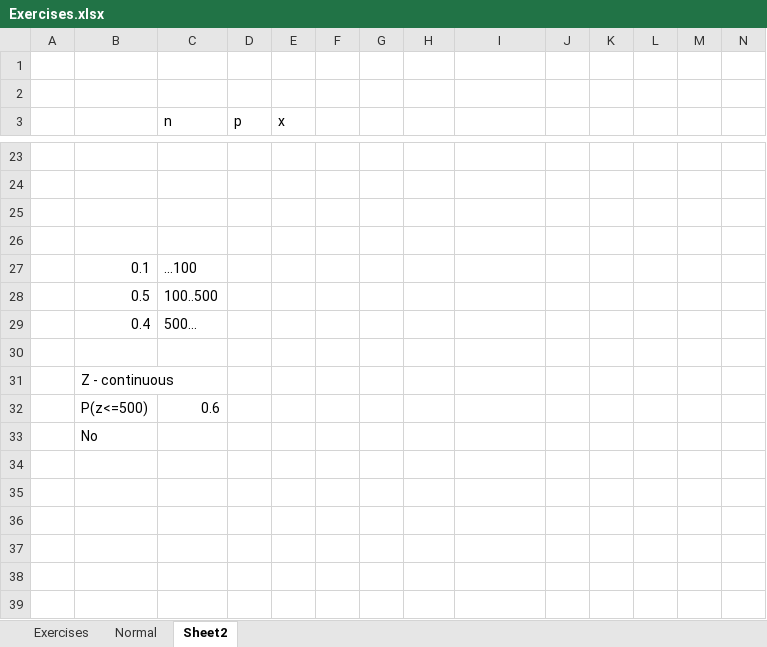
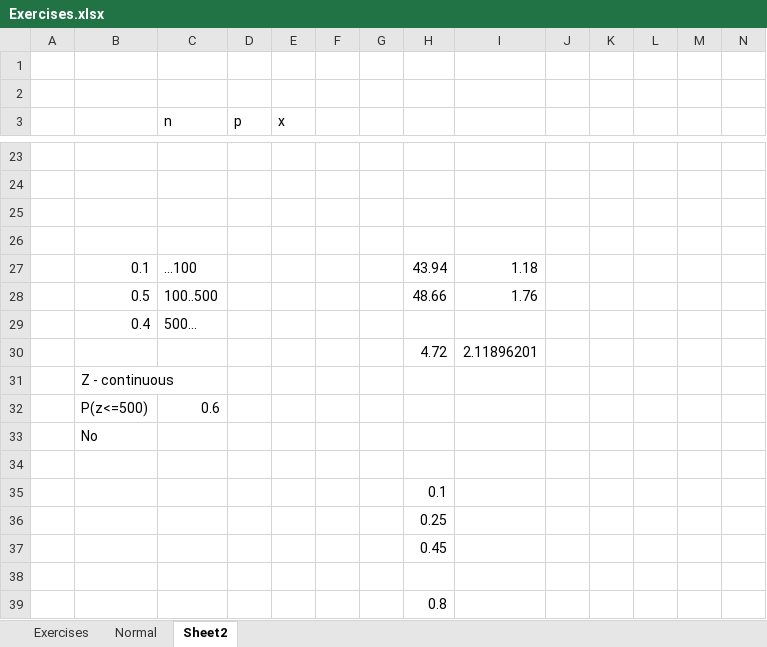
Before and after one commit to evm72011/Statistics, an Excel workbook: navidi/Exercises.xlsx, sheet Sheet2, drawn as a sheet; only a part is shown, gaps mark what is left out; values as stored, in another font and other column widths than the file's, no borders; charts and pictures not drawn; rows hold the shown columns only; the diff names each change by its address in the sheet, - before the commit and + after, or states it on an @@ line.

Commit message:
some exercuses

```diff
--- a/navidi/Exercises.xlsx (sheet Sheet2)
+++ b/navidi/Exercises.xlsx (sheet Sheet2)
-H27: (empty)
+H27: 43.94
-I27: (empty)
+I27: 1.18
-H28: (empty)
+H28: 48.66
-I28: (empty)
+I28: 1.76
-row 30: (empty)
+row 30:  |  |  |  |  |  |  | 4.72 | 2.11896201
+row 34: (empty)
+row 35:  |  |  |  |  |  |  | 0.1
+row 36:  |  |  |  |  |  |  | 0.25
+row 37:  |  |  |  |  |  |  | 0.45
+row 38: (empty)
+row 39:  |  |  |  |  |  |  | 0.8
```
Also changed, not shown: sheet Exercises.
